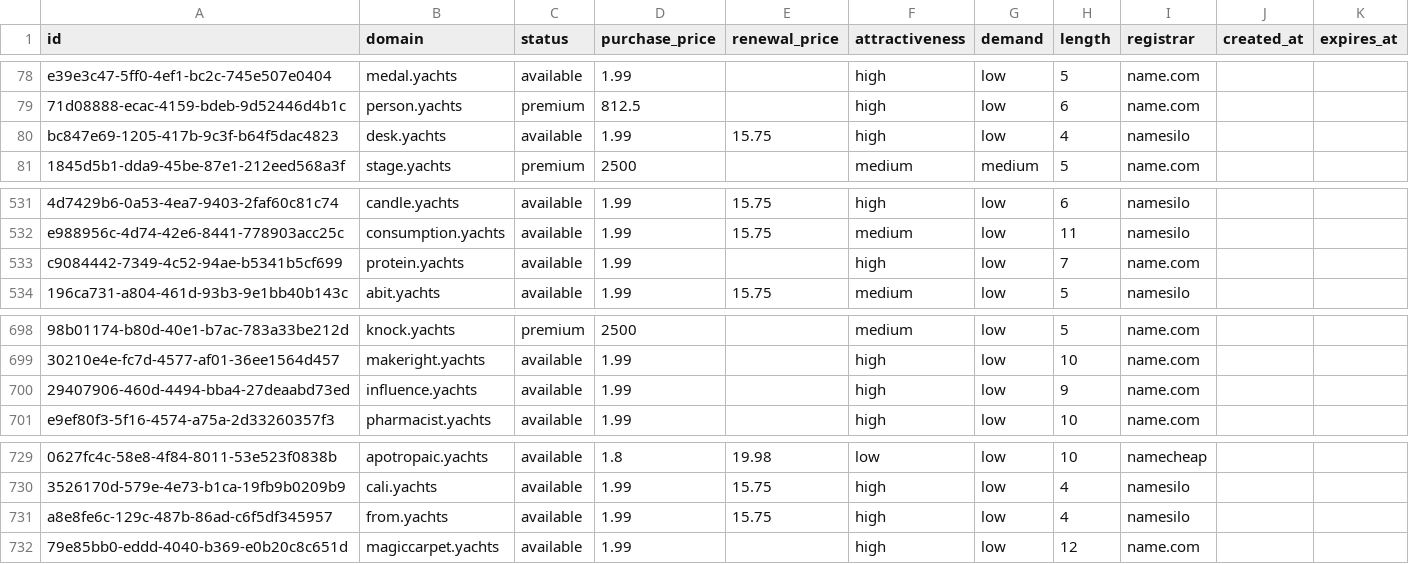
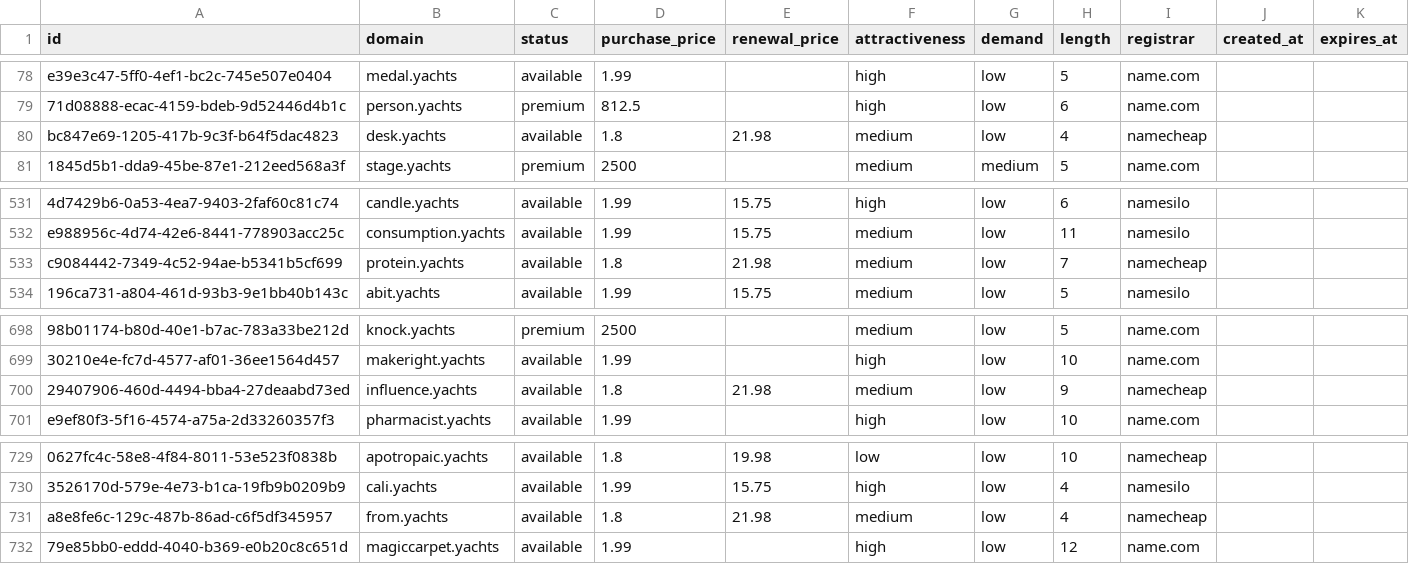
Before and after one commit to UniqueDomains/yachts-oneword-domains, a CSV file: yachts.csv, drawn as a sheet; only a part is shown, gaps mark what is left out; the diff names each change by its address in the sheet, - before the commit and + after, or states it on an @@ line.

Commit message:
Domains update

```diff
--- a/yachts.csv
+++ b/yachts.csv
-D80 (purchase_price): 1.99
+D80 (purchase_price): 1.8
-E80 (renewal_price): 15.75
+E80 (renewal_price): 21.98
-F80 (attractiveness): high
+F80 (attractiveness): medium
-I80 (registrar): namesilo
+I80 (registrar): namecheap
-D533 (purchase_price): 1.99
+D533 (purchase_price): 1.8
-E533 (renewal_price): (empty)
+E533 (renewal_price): 21.98
-F533 (attractiveness): high
+F533 (attractiveness): medium
-I533 (registrar): name.com
+I533 (registrar): namecheap
-D700 (purchase_price): 1.99
+D700 (purchase_price): 1.8
-E700 (renewal_price): (empty)
+E700 (renewal_price): 21.98
-F700 (attractiveness): high
+F700 (attractiveness): medium
-I700 (registrar): name.com
+I700 (registrar): namecheap
-D731 (purchase_price): 1.99
+D731 (purchase_price): 1.8
-E731 (renewal_price): 15.75
+E731 (renewal_price): 21.98
-F731 (attractiveness): high
+F731 (attractiveness): medium
-I731 (registrar): namesilo
+I731 (registrar): namecheap
```
Also changed, not shown: 4 other files.
